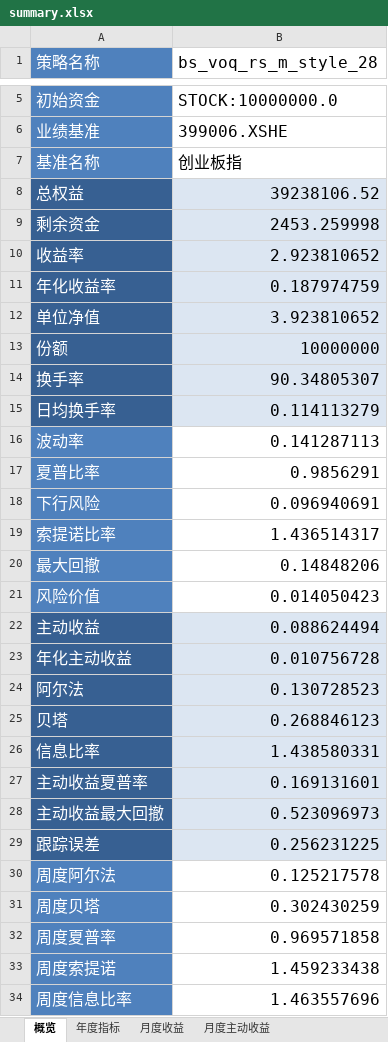
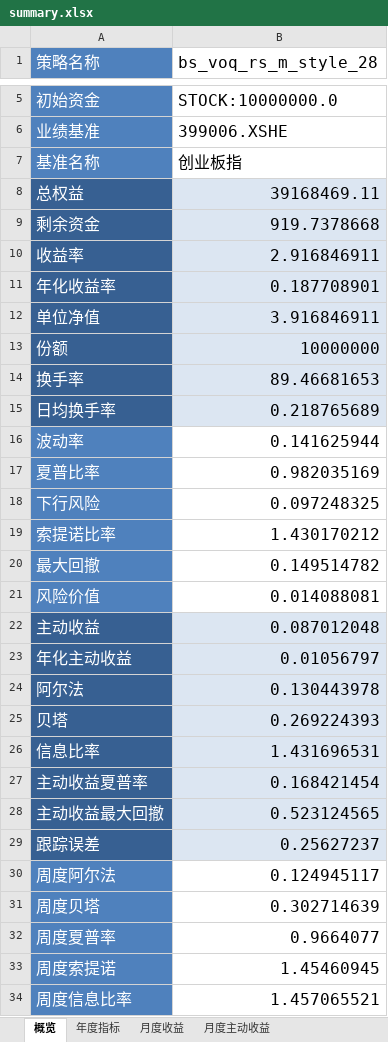
Before and after one commit to laye0619/backtest_rqalpha, an Excel workbook: backtest/bt_report/bs_voq_rs_m_style_28/single_run/summary.xlsx, sheet 概览, drawn as a sheet; only a part is shown, gaps mark what is left out; values as stored, in another font and other column widths than the file's, no borders; the diff covers the shown part only; the diff names each change by its address in the sheet, - before the commit and + after, or states it on an @@ line.

```diff
--- a/backtest/bt_report/bs_voq_rs_m_style_28/single_run/summary.xlsx (sheet 概览)
+++ b/backtest/bt_report/bs_voq_rs_m_style_28/single_run/summary.xlsx (sheet 概览)
-B8 (bs_voq_rs_m_style_28): 39238106.52
+B8 (bs_voq_rs_m_style_28): 39168469.11
-B9 (bs_voq_rs_m_style_28): 2453.259998
+B9 (bs_voq_rs_m_style_28): 919.7378668
-B10 (bs_voq_rs_m_style_28): 2.923810652
+B10 (bs_voq_rs_m_style_28): 2.916846911
-B11 (bs_voq_rs_m_style_28): 0.187974759
+B11 (bs_voq_rs_m_style_28): 0.187708901
-B12 (bs_voq_rs_m_style_28): 3.923810652
+B12 (bs_voq_rs_m_style_28): 3.916846911
-B14 (bs_voq_rs_m_style_28): 90.34805307
+B14 (bs_voq_rs_m_style_28): 89.46681653
-B15 (bs_voq_rs_m_style_28): 0.114113279
+B15 (bs_voq_rs_m_style_28): 0.218765689
-B16 (bs_voq_rs_m_style_28): 0.141287113
+B16 (bs_voq_rs_m_style_28): 0.141625944
-B17 (bs_voq_rs_m_style_28): 0.9856291
+B17 (bs_voq_rs_m_style_28): 0.982035169
-B18 (bs_voq_rs_m_style_28): 0.096940691
+B18 (bs_voq_rs_m_style_28): 0.097248325
-B19 (bs_voq_rs_m_style_28): 1.436514317
+B19 (bs_voq_rs_m_style_28): 1.430170212
-B20 (bs_voq_rs_m_style_28): 0.14848206
+B20 (bs_voq_rs_m_style_28): 0.149514782
-B21 (bs_voq_rs_m_style_28): 0.014050423
+B21 (bs_voq_rs_m_style_28): 0.014088081
-B22 (bs_voq_rs_m_style_28): 0.088624494
+B22 (bs_voq_rs_m_style_28): 0.087012048
-B23 (bs_voq_rs_m_style_28): 0.010756728
+B23 (bs_voq_rs_m_style_28): 0.01056797
-B24 (bs_voq_rs_m_style_28): 0.130728523
+B24 (bs_voq_rs_m_style_28): 0.130443978
-B25 (bs_voq_rs_m_style_28): 0.268846123
+B25 (bs_voq_rs_m_style_28): 0.269224393
-B26 (bs_voq_rs_m_style_28): 1.438580331
+B26 (bs_voq_rs_m_style_28): 1.431696531
-B27 (bs_voq_rs_m_style_28): 0.169131601
+B27 (bs_voq_rs_m_style_28): 0.168421454
-B28 (bs_voq_rs_m_style_28): 0.523096973
+B28 (bs_voq_rs_m_style_28): 0.523124565
-B29 (bs_voq_rs_m_style_28): 0.256231225
+B29 (bs_voq_rs_m_style_28): 0.25627237
-B30 (bs_voq_rs_m_style_28): 0.125217578
+B30 (bs_voq_rs_m_style_28): 0.124945117
-B31 (bs_voq_rs_m_style_28): 0.302430259
+B31 (bs_voq_rs_m_style_28): 0.302714639
-B32 (bs_voq_rs_m_style_28): 0.969571858
+B32 (bs_voq_rs_m_style_28): 0.9664077
-B33 (bs_voq_rs_m_style_28): 1.459233438
+B33 (bs_voq_rs_m_style_28): 1.45460945
-B34 (bs_voq_rs_m_style_28): 1.463557696
+B34 (bs_voq_rs_m_style_28): 1.457065521
```
Also changed, not shown: 2 edited cells elsewhere in this sheet, sheet 月度主动收益, sheet 月度收益, sheet 年度指标, backtest/bt_report/rs_m_ind/single_run/summary.xlsx, backtest/bt_report/rs_m_style_28/single_run/summary.xlsx, 56 other files.
